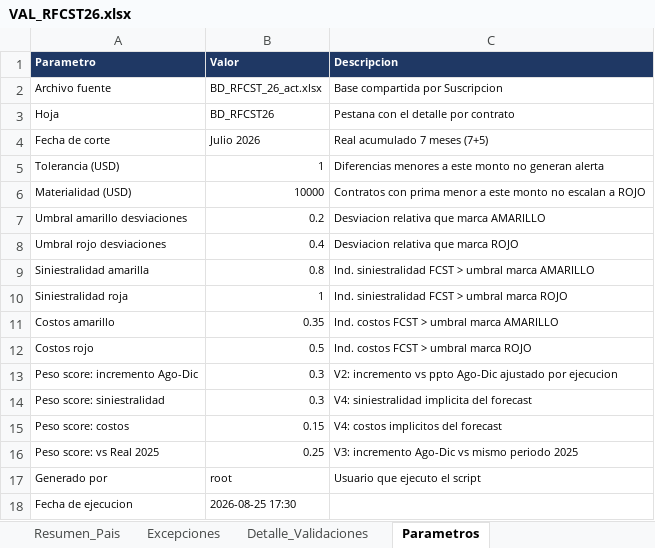
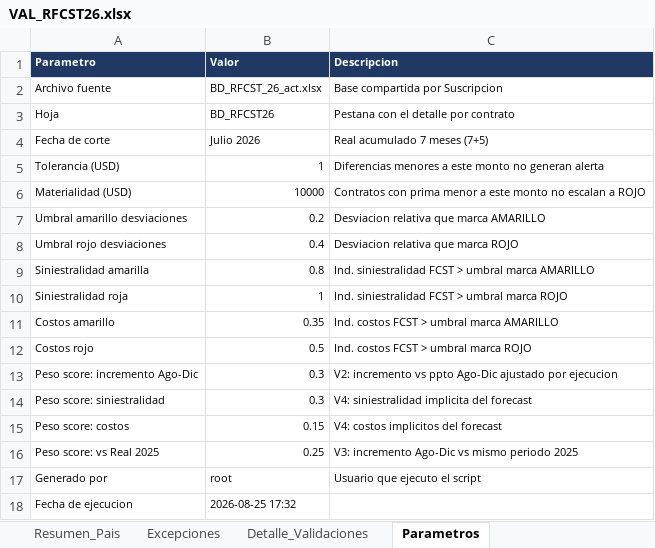
Before and after one commit to aleosuna75-commits/SA, an Excel workbook: validacion_rfcst/Outputs/VAL_RFCST26.xlsx, sheet Parametros, drawn as a sheet; values as stored, in another font and other column widths than the file's, no borders; the diff names each change by its address in the sheet, - before the commit and + after, or states it on an @@ line.

```diff
--- a/validacion_rfcst/Outputs/VAL_RFCST26.xlsx (sheet Parametros)
+++ b/validacion_rfcst/Outputs/VAL_RFCST26.xlsx (sheet Parametros)
-B18 (Valor): 2026-08-25 17:30
+B18 (Valor): 2026-08-25 17:32
```
Also changed, not shown: 4 other files.
